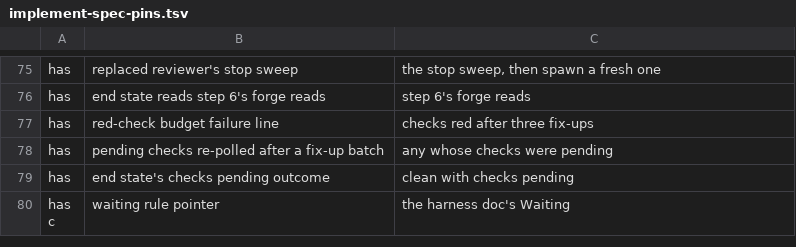
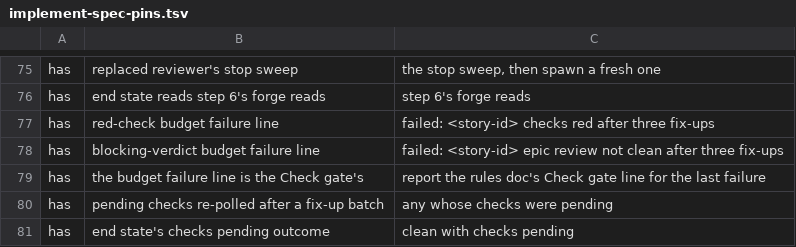
Before and after one commit to kai-matsuda/claude-dev-plugin, a TSV file: scripts/implement-spec-pins.tsv, drawn as a sheet; only a part is shown, gaps mark what is left out; the shorter side is filled out with more unchanged rows.

```diff
--- a/scripts/implement-spec-pins.tsv
+++ b/scripts/implement-spec-pins.tsv
@@ -76,3 +76,5 @@ has	replaced reviewer's stop sweep	the stop sweep, then spawn a fresh one
 has	end state reads step 6's forge reads	step 6's forge reads
-has	red-check budget failure line	checks red after three fix-ups
+has	red-check budget failure line	failed: <story-id> checks red after three fix-ups
+has	blocking-verdict budget failure line	failed: <story-id> epic review not clean after three fix-ups
+has	the budget failure line is the Check gate's	report the rules doc's Check gate line for the last failure
 has	pending checks re-polled after a fix-up batch	any whose checks were pending
```
Also changed, not shown: 5 other files.
